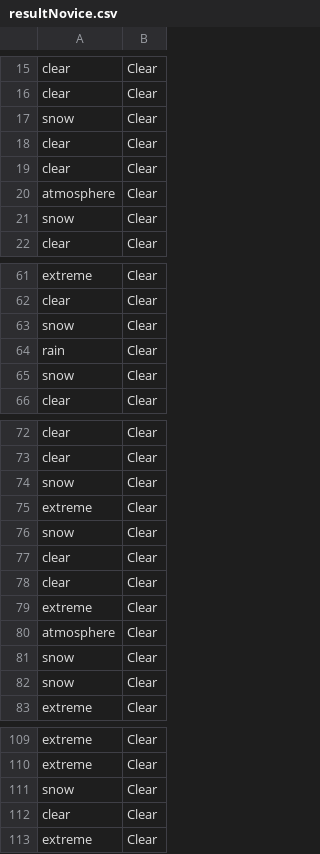
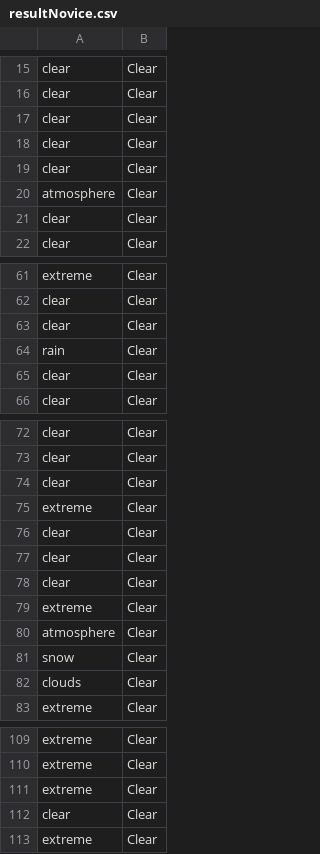
Before and after one commit to erinesco/twitter-weather-predict, a CSV file: data/resultNovice.csv, drawn as a sheet; only a part is shown, gaps mark what is left out; removed rows and columns are numbered as before the commit, all else as after; the diff covers the shown part only; the diff names each change by its address in the sheet, - before the commit and + after, or states it on an @@ line.

```diff
--- a/data/resultNovice.csv
+++ b/data/resultNovice.csv
-row 17: snow | Clear
+row 17: clear | Clear
-row 21: snow | Clear
+row 21: clear | Clear
-row 63: snow | Clear
+row 63: clear | Clear
-row 65: snow | Clear
+row 65: clear | Clear
-row 74: snow | Clear
+row 74: clear | Clear
-row 76: snow | Clear
+row 76: clear | Clear
-row 82: snow | Clear
+row 82: clouds | Clear
-row 111: snow | Clear
+row 111: extreme | Clear
```
Also changed, not shown: 19 added rows, 19 removed rows, 2 moved rows and 2 edited cells elsewhere in this file, 1 other file.
